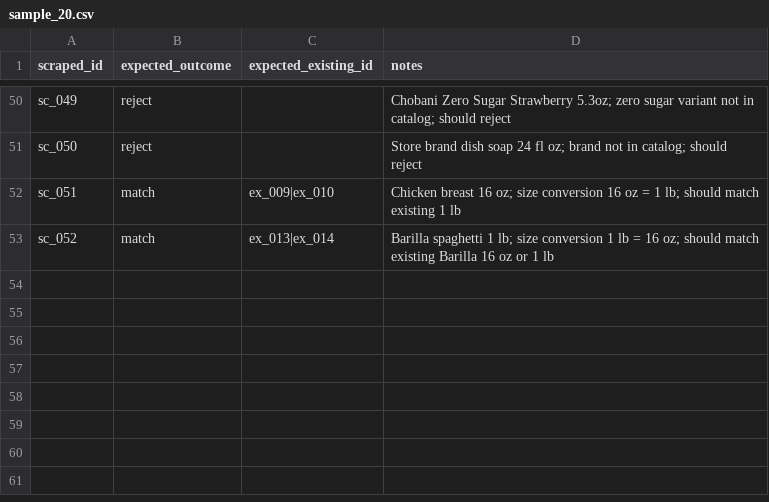
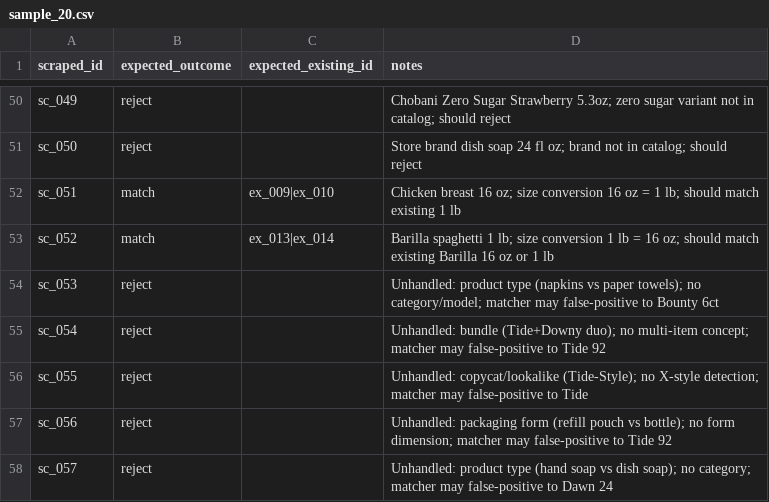
Before and after one commit to Kiran-Sampath/prox, a CSV file: validation/sample_20.csv, drawn as a sheet; only a part is shown, gaps mark what is left out.

Commit message:
Dataset changes

```diff
--- a/validation/sample_20.csv
+++ b/validation/sample_20.csv
@@ -53 +53,6 @@ sc_051,match,ex_009|ex_010,"Chicken breast 16 oz; size conversion 16 oz = 1 lb;
 sc_052,match,ex_013|ex_014,"Barilla spaghetti 1 lb; size conversion 1 lb = 16 oz; should match existing Barilla 16 oz or 1 lb"
+sc_053,reject,,"Unhandled: product type (napkins vs paper towels); no category/model; matcher may false-positive to Bounty 6ct"
+sc_054,reject,,"Unhandled: bundle (Tide+Downy duo); no multi-item concept; matcher may false-positive to Tide 92"
+sc_055,reject,,"Unhandled: copycat/lookalike (Tide-Style); no X-style detection; matcher may false-positive to Tide"
+sc_056,reject,,"Unhandled: packaging form (refill pouch vs bottle); no form dimension; matcher may false-positive to Tide 92"
+sc_057,reject,,"Unhandled: product type (hand soap vs dish soap); no category; matcher may false-positive to Dawn 24"
```
Also changed, not shown: 2 other files.
